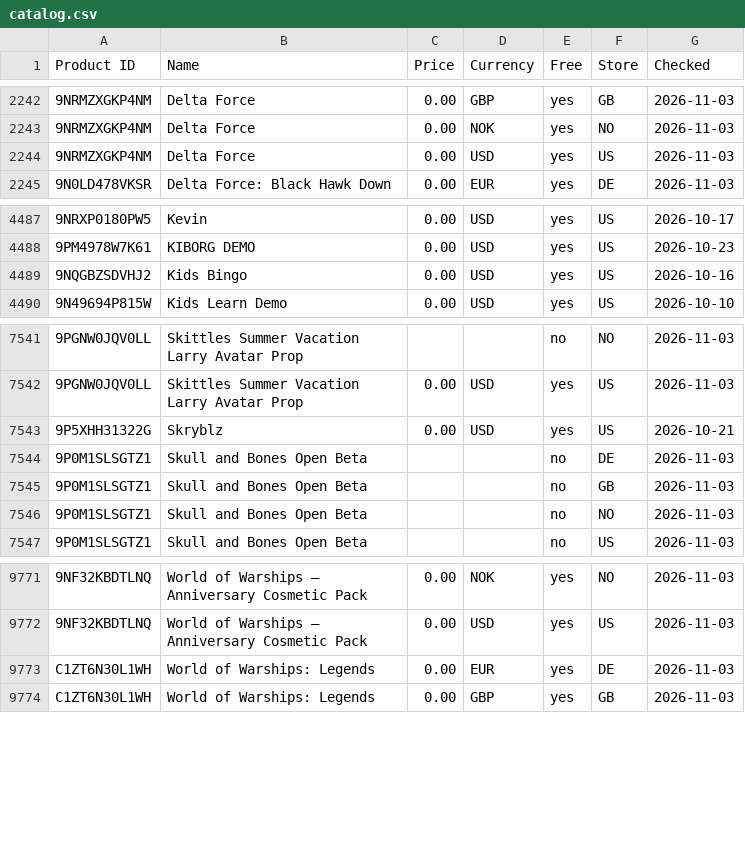
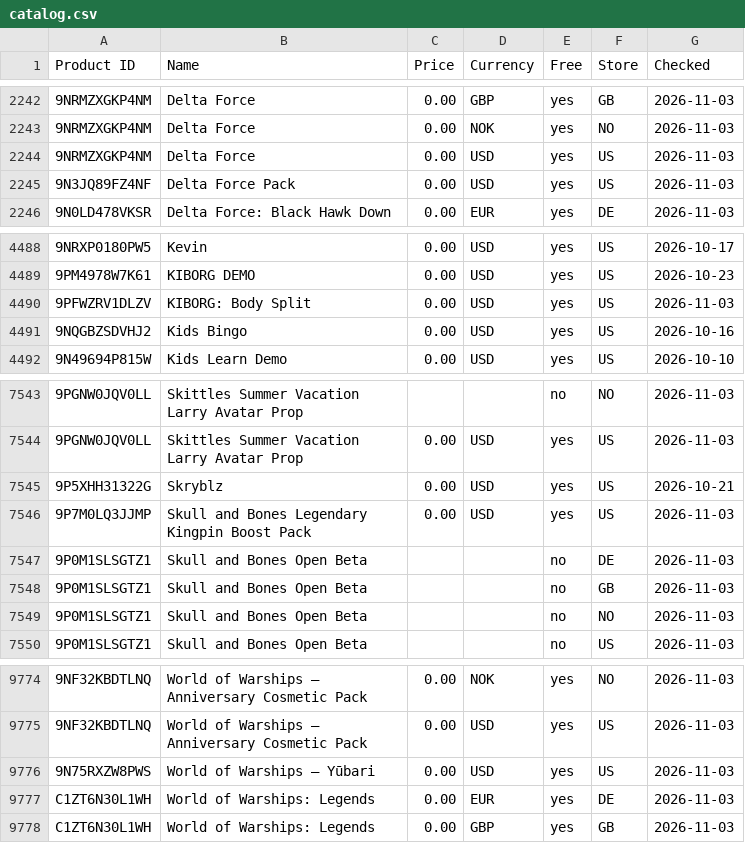
Before and after one commit to Carmine134/xbox-freebies-links, a CSV file: catalog.csv, drawn as a sheet; only a part is shown, gaps mark what is left out; the diff names each change by its address in the sheet, - before the commit and + after, or states it on an @@ line.

Commit message:
Price database: 10620 items

```diff
--- a/catalog.csv
+++ b/catalog.csv
+row 2245: 9N3JQ89FZ4NF | Delta Force Pack | 0.00 | USD | yes | US | 2026-11-03
+row 4490: 9PFWZRV1DLZV | KIBORG: Body Split | 0.00 | USD | yes | US | 2026-11-03
+row 7546: 9P7M0LQ3JJMP | Skull and Bones Legendary Kingpin Boost Pack | 0.00 | USD | yes | US | 2026-11-03
+row 9776: 9N75RXZW8PWS | World of Warships — Yūbari | 0.00 | USD | yes | US | 2026-11-03
```
